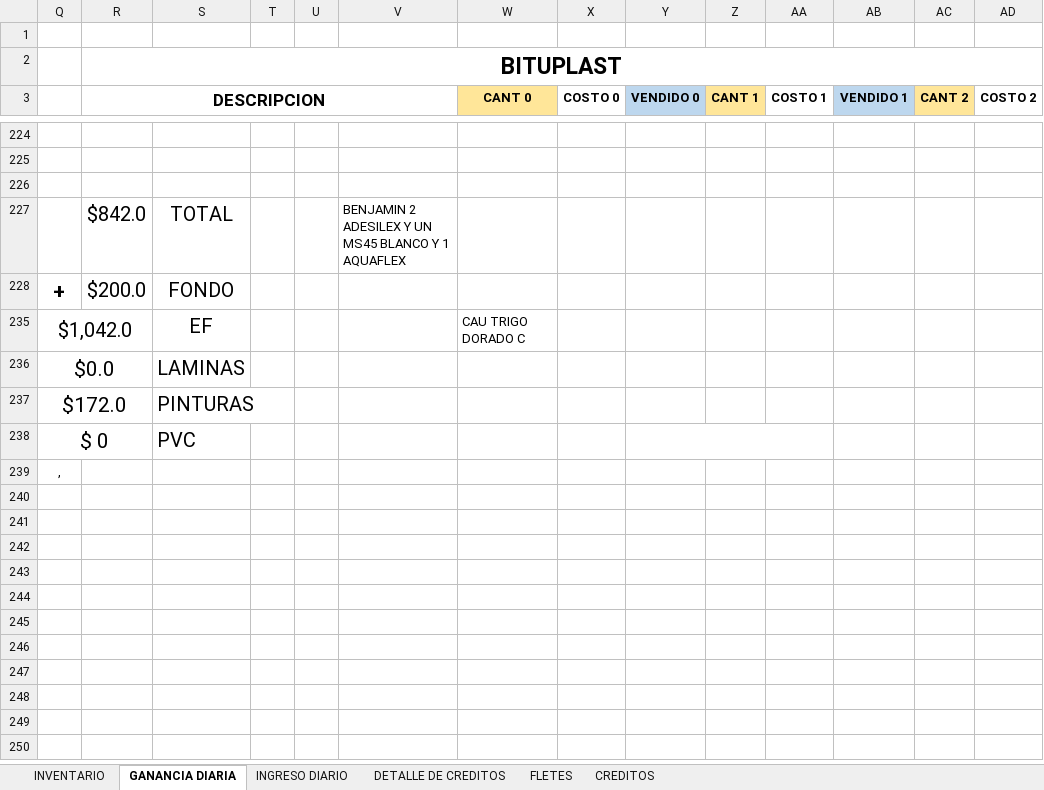
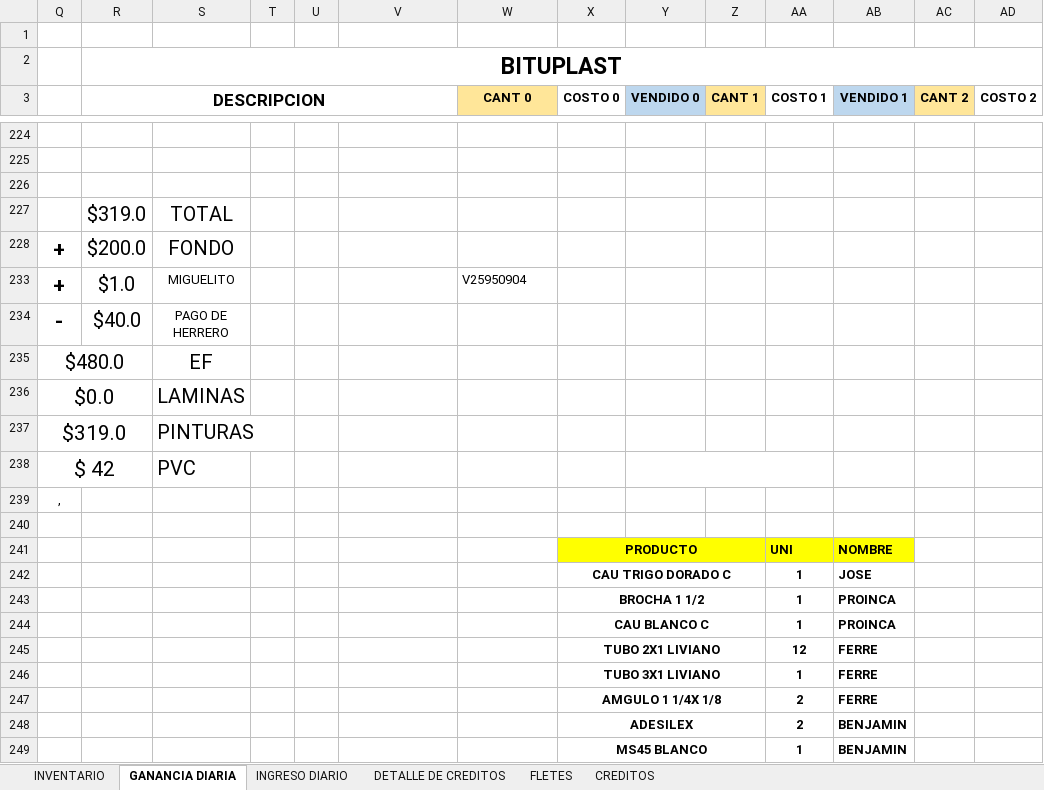
Before and after one commit to JPuente25/Proinca, an Excel workbook: LISTA DE PRODUCTOS PROINCA.xlsx, sheet GANANCIA DIARIA, drawn as a sheet; only a part is shown, gaps mark what is left out; values as stored, in another font and other column widths than the file's, no borders; removed rows and columns are numbered as before the commit, all else as after; rows hold the shown columns only; the diff names each change by its address in the sheet, - before the commit and + after, or states it on an @@ line.

```diff
--- a/LISTA DE PRODUCTOS PROINCA.xlsx (sheet GANANCIA DIARIA)
+++ b/LISTA DE PRODUCTOS PROINCA.xlsx (sheet GANANCIA DIARIA)
-row 227:  | $842.0 | TOTAL |  |  | BENJAMIN 2 ADESILEX Y UN MS45 BLANCO Y 1 AQUAFLEX
+row 227:  | $319.0 | TOTAL
-row 235: $1,042.0 |  | EF |  |  |  | CAU TRIGO DORADO C
+row 233: + | $1.0 | MIGUELITO |  |  |  | V25950904
+row 234: - | $40.0 | PAGO DE HERRERO
+row 235: $480.0 |  | EF
-Q237: $172.0
+Q237: $319.0
-Q238: $ 0
+Q238: $ 42
+row 240: (empty)
+row 241:  |  |  |  |  |  |  | PRODUCTO |  |  | UNI | NOMBRE
+row 242:  |  |  |  |  |  |  | CAU TRIGO DORADO C |  |  | 1 | JOSE
+row 243:  |  |  |  |  |  |  | BROCHA 1 1/2 |  |  | 1 | PROINCA
+row 244:  |  |  |  |  |  |  | CAU BLANCO C |  |  | 1 | PROINCA
+row 245:  |  |  |  |  |  |  | TUBO 2X1 LIVIANO |  |  | 12 | FERRE
+row 246:  |  |  |  |  |  |  | TUBO 3X1 LIVIANO |  |  | 1 | FERRE
+row 247:  |  |  |  |  |  |  | AMGULO 1 1/4X 1/8 |  |  | 2 | FERRE
+row 248:  |  |  |  |  |  |  | ADESILEX |  |  | 2 | BENJAMIN
+row 249:  |  |  |  |  |  |  | MS45 BLANCO |  |  | 1 | BENJAMIN
```
Also changed, not shown: sheet CREDITOS, sheet DETALLE DE CREDITOS, sheet INGRESO DIARIO, hidden cells.
